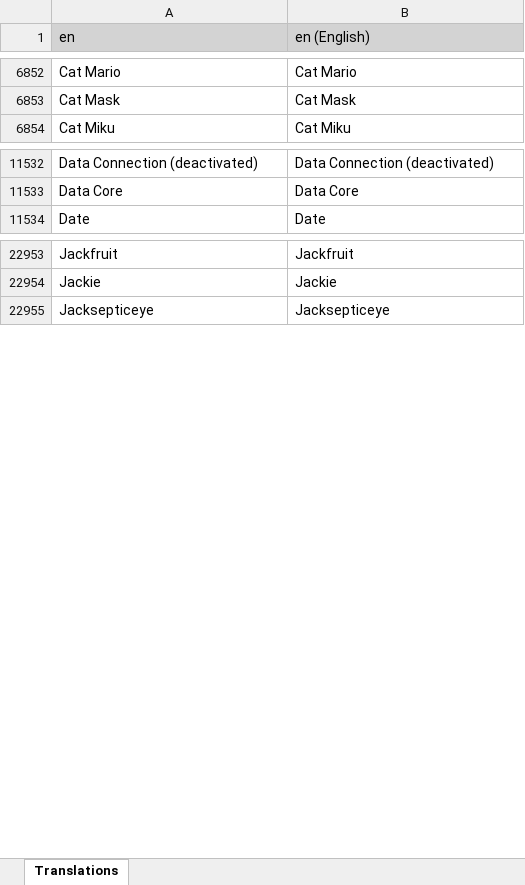
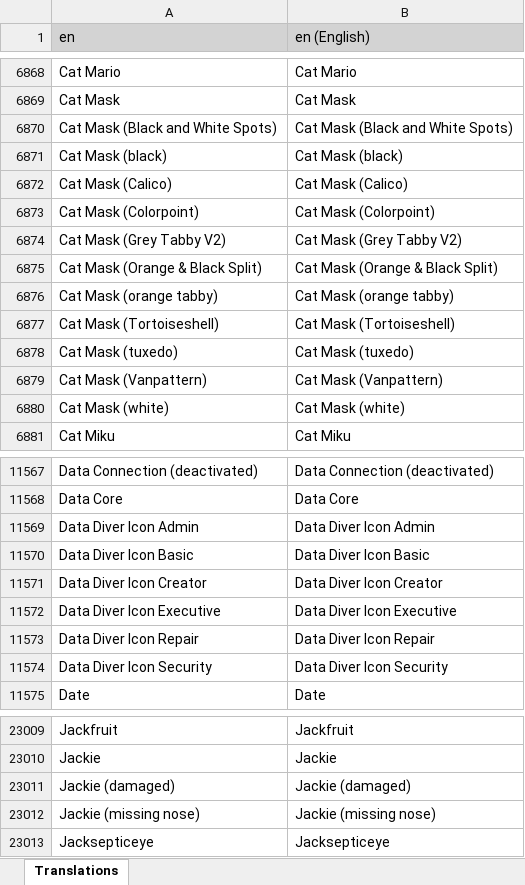
Before and after one commit to LordRazen/mchv2-translations-plugin, an Excel workbook: lang/en/headTitles.xlsx, sheet Translations, drawn as a sheet; only a part is shown, gaps mark what is left out; values as stored, in another font and other column widths than the file's, no borders; the diff covers the shown part only; the diff names each change by its address in the sheet, - before the commit and + after, or states it on an @@ line.

Commit message:
Update Translations: 2025-07-25

```diff
--- a/lang/en/headTitles.xlsx (sheet Translations)
+++ b/lang/en/headTitles.xlsx (sheet Translations)
+row 6870: Cat Mask (Black and White Spots) | Cat Mask (Black and White Spots)
+row 6871: Cat Mask (black) | Cat Mask (black)
+row 6872: Cat Mask (Calico) | Cat Mask (Calico)
+row 6873: Cat Mask (Colorpoint) | Cat Mask (Colorpoint)
+row 6874: Cat Mask (Grey Tabby V2) | Cat Mask (Grey Tabby V2)
+row 6875: Cat Mask (Orange & Black Split) | Cat Mask (Orange & Black Split)
+row 6876: Cat Mask (orange tabby) | Cat Mask (orange tabby)
+row 6877: Cat Mask (Tortoiseshell) | Cat Mask (Tortoiseshell)
+row 6878: Cat Mask (tuxedo) | Cat Mask (tuxedo)
+row 6879: Cat Mask (Vanpattern) | Cat Mask (Vanpattern)
+row 6880: Cat Mask (white) | Cat Mask (white)
+row 11569: Data Diver Icon Admin | Data Diver Icon Admin
+row 11570: Data Diver Icon Basic | Data Diver Icon Basic
+row 11571: Data Diver Icon Creator | Data Diver Icon Creator
+row 11572: Data Diver Icon Executive | Data Diver Icon Executive
+row 11573: Data Diver Icon Repair | Data Diver Icon Repair
+row 11574: Data Diver Icon Security | Data Diver Icon Security
+row 23011: Jackie (damaged) | Jackie (damaged)
+row 23012: Jackie (missing nose) | Jackie (missing nose)
```
Also changed, not shown: 93 added rows elsewhere in this sheet, 58 other files.
